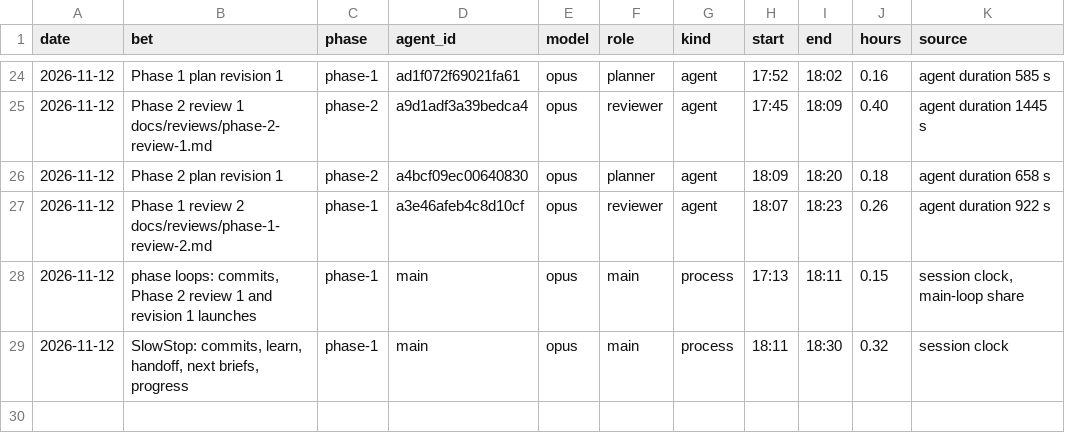
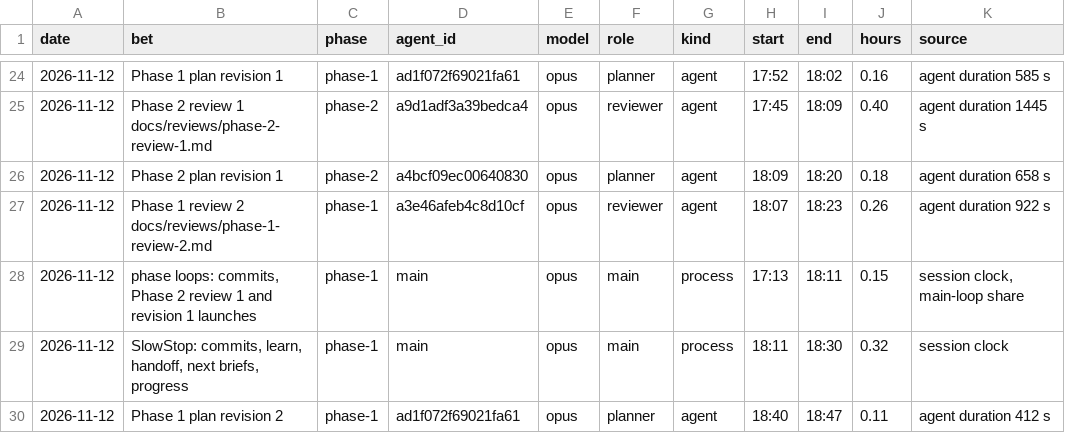
Before and after one commit to GuyShtainer/libazahar-py, a TSV file: docs/hours.tsv, drawn as a sheet; only a part is shown, gaps mark what is left out.

```diff
--- a/docs/hours.tsv
+++ b/docs/hours.tsv
@@ -29 +29,2 @@ date	bet	phase	agent_id	model	role	kind	start	end	hours	source
 2026-11-12	SlowStop: commits, learn, handoff, next briefs, progress	phase-1	main	opus	main	process	18:11	18:30	0.32	session clock
+2026-11-12	Phase 1 plan revision 2	phase-1	ad1f072f69021fa61	opus	planner	agent	18:40	18:47	0.11	agent duration 412 s
```
Also changed, not shown: 8 other files.
